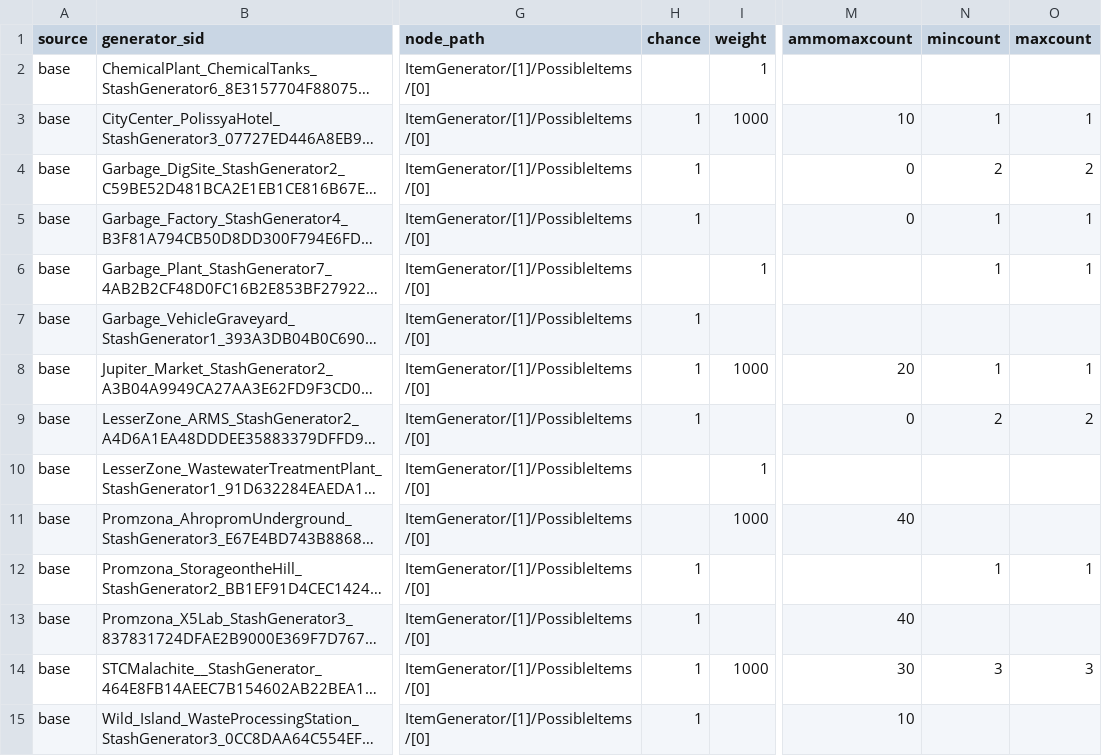
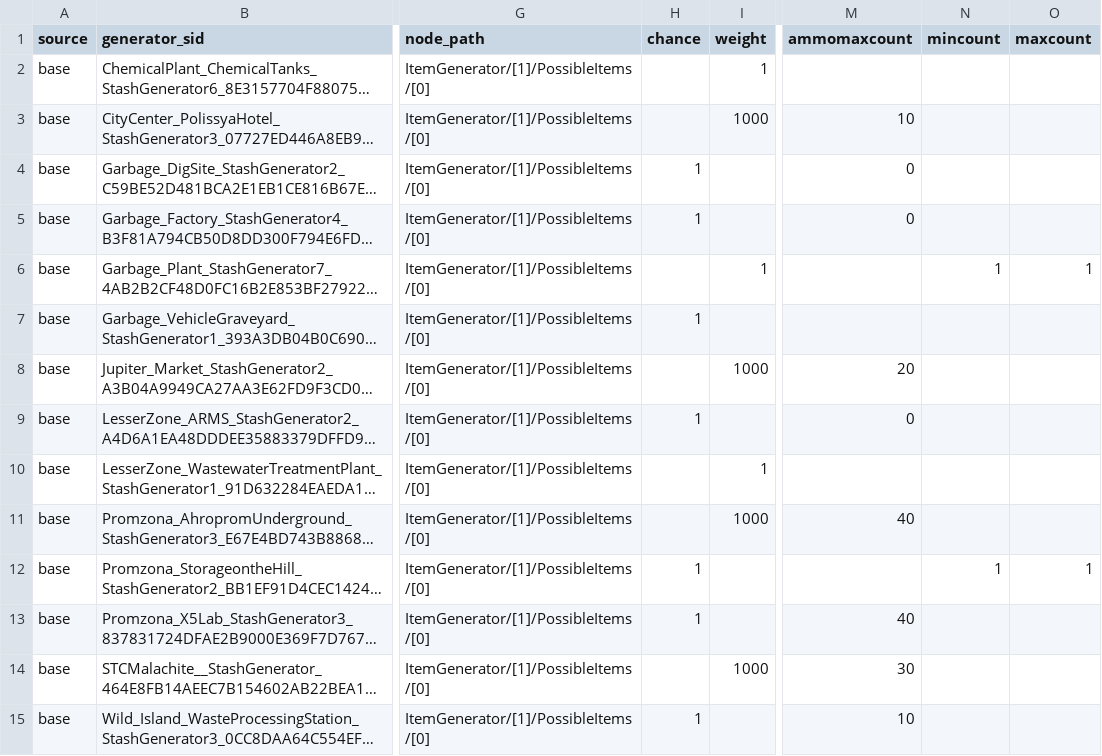
Before and after one commit to markoca/TrueCustomDifficulty, a CSV file: src/TrueCustomDifficulty/Data/world-weapon-shuffle-manifest.csv, drawn as a sheet; only a part is shown, gaps mark what is left out; long unchanged cells end in …; the diff names each change by its address in the sheet, - before the commit and + after, or states it on an @@ line.

Commit message:
Correct 15 weapon shuffle source fields that were nested Upgrades/Attaches properties, not item leaf values

```diff
--- a/src/TrueCustomDifficulty/Data/world-weapon-shuffle-manifest.csv
+++ b/src/TrueCustomDifficulty/Data/world-weapon-shuffle-manifest.csv
-H3 (chance): 1
+H3 (chance): (empty)
-N3 (mincount): 1
+N3 (mincount): (empty)
-O3 (maxcount): 1
+O3 (maxcount): (empty)
-N4 (mincount): 2
+N4 (mincount): (empty)
-O4 (maxcount): 2
+O4 (maxcount): (empty)
-N5 (mincount): 1
+N5 (mincount): (empty)
-O5 (maxcount): 1
+O5 (maxcount): (empty)
-H8 (chance): 1
+H8 (chance): (empty)
-N8 (mincount): 1
+N8 (mincount): (empty)
-O8 (maxcount): 1
+O8 (maxcount): (empty)
-N9 (mincount): 2
+N9 (mincount): (empty)
-O9 (maxcount): 2
+O9 (maxcount): (empty)
-H14 (chance): 1
+H14 (chance): (empty)
-N14 (mincount): 3
+N14 (mincount): (empty)
-O14 (maxcount): 3
+O14 (maxcount): (empty)
```
